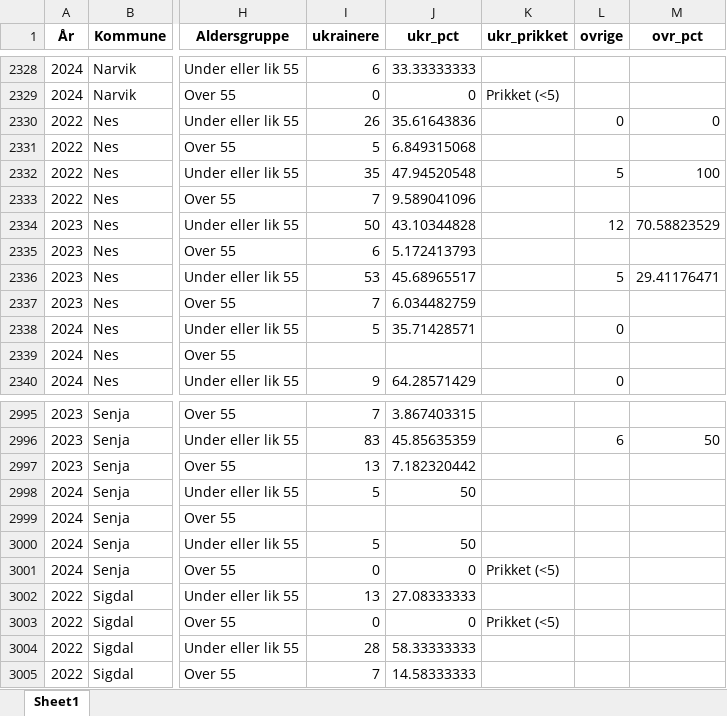
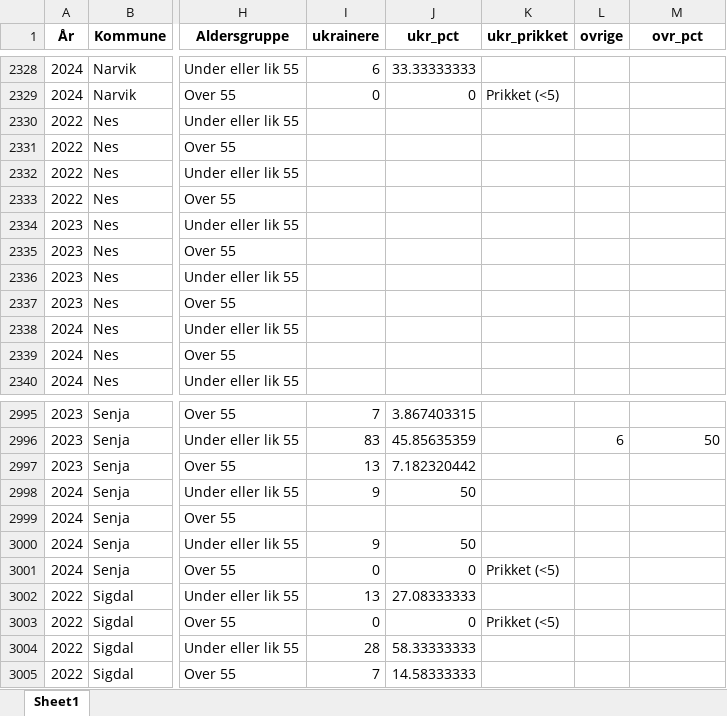
Before and after one commit to Samarbeidsdesken/p02-ukraina, an Excel workbook: data/app_flyktninger.xlsx, sheet Sheet1, drawn as a sheet; only a part is shown, gaps mark what is left out; values as stored, in another font and other column widths than the file's, no borders; the diff covers the shown part only; the diff names each change by its address in the sheet, - before the commit and + after, or states it on an @@ line.

```diff
--- a/data/app_flyktninger.xlsx (sheet Sheet1)
+++ b/data/app_flyktninger.xlsx (sheet Sheet1)
-I2330 (ukrainere): 26
+I2330 (ukrainere): (empty)
-J2330 (ukr_pct): 35.61643836
+J2330 (ukr_pct): (empty)
-L2330 (ovrige): 0
+L2330 (ovrige): (empty)
-M2330 (ovr_pct): 0
+M2330 (ovr_pct): (empty)
-I2331 (ukrainere): 5
+I2331 (ukrainere): (empty)
-J2331 (ukr_pct): 6.849315068
+J2331 (ukr_pct): (empty)
-I2332 (ukrainere): 35
+I2332 (ukrainere): (empty)
-J2332 (ukr_pct): 47.94520548
+J2332 (ukr_pct): (empty)
-L2332 (ovrige): 5
+L2332 (ovrige): (empty)
-M2332 (ovr_pct): 100
+M2332 (ovr_pct): (empty)
-I2333 (ukrainere): 7
+I2333 (ukrainere): (empty)
-J2333 (ukr_pct): 9.589041096
+J2333 (ukr_pct): (empty)
-I2334 (ukrainere): 50
+I2334 (ukrainere): (empty)
-J2334 (ukr_pct): 43.10344828
+J2334 (ukr_pct): (empty)
-L2334 (ovrige): 12
+L2334 (ovrige): (empty)
-M2334 (ovr_pct): 70.58823529
+M2334 (ovr_pct): (empty)
-I2335 (ukrainere): 6
+I2335 (ukrainere): (empty)
-J2335 (ukr_pct): 5.172413793
+J2335 (ukr_pct): (empty)
-I2336 (ukrainere): 53
+I2336 (ukrainere): (empty)
-J2336 (ukr_pct): 45.68965517
+J2336 (ukr_pct): (empty)
-L2336 (ovrige): 5
+L2336 (ovrige): (empty)
-M2336 (ovr_pct): 29.41176471
+M2336 (ovr_pct): (empty)
-I2337 (ukrainere): 7
+I2337 (ukrainere): (empty)
-J2337 (ukr_pct): 6.034482759
+J2337 (ukr_pct): (empty)
-I2338 (ukrainere): 5
+I2338 (ukrainere): (empty)
-J2338 (ukr_pct): 35.71428571
+J2338 (ukr_pct): (empty)
-L2338 (ovrige): 0
+L2338 (ovrige): (empty)
-I2340 (ukrainere): 9
+I2340 (ukrainere): (empty)
-J2340 (ukr_pct): 64.28571429
+J2340 (ukr_pct): (empty)
-L2340 (ovrige): 0
+L2340 (ovrige): (empty)
-I2998 (ukrainere): 5
+I2998 (ukrainere): 9
-I3000 (ukrainere): 5
+I3000 (ukrainere): 9
```
Also changed, not shown: 377 edited cells elsewhere in this sheet, data/app_flyktninger_oppsummert.xlsx, data/ema.xlsx, 2 other files.
